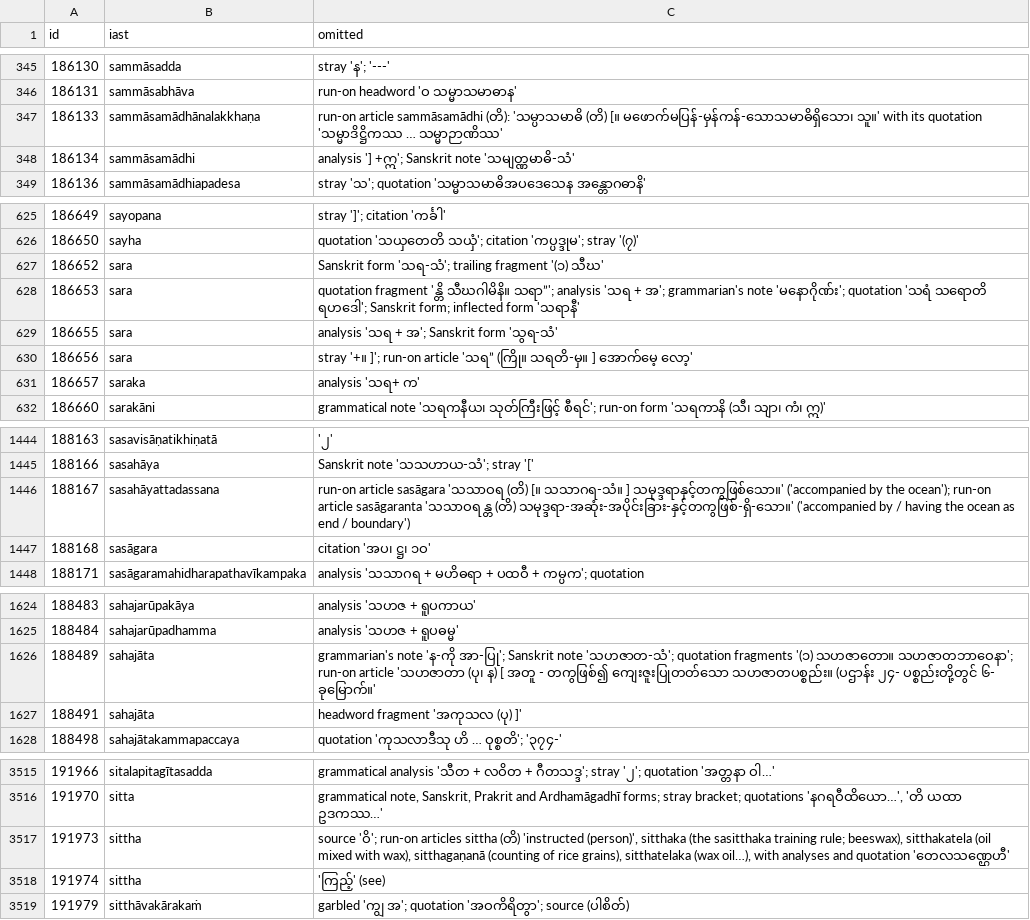
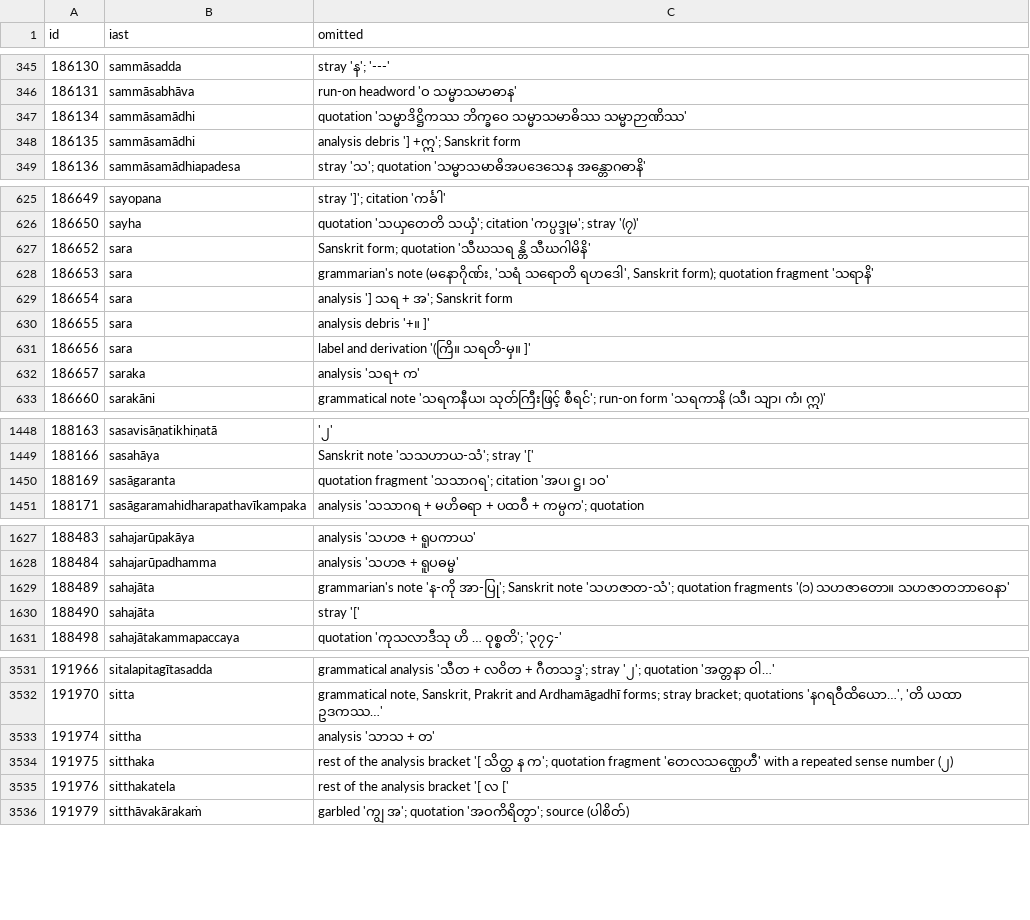
Before and after one commit to bthar-mx/tipitaka-abhidhana, a TSV file: docs/translation/meanings/23-omitted.tsv, drawn as a sheet; only a part is shown, gaps mark what is left out; the diff covers the shown part only.

```diff
--- a/docs/translation/meanings/23-omitted.tsv
+++ b/docs/translation/meanings/23-omitted.tsv
@@ -346,4 +346,4 @@ id	iast	omitted
 186131	sammāsabhāva	run-on headword 'ဝ သမ္မာသမာဓာန'
-186133	sammāsamādhānalakkhaṇa	run-on article sammāsamādhi (တိ): 'သမ္ပာသမာဓိ (တိ) [။ မဖောက်မပြန်-မှန်ကန်-သောသမာဓိရှိသော၊ သူ။' with its quotation 'သမ္မာဒိဋ္ဌိကဿ … သမ္မာဉာဏိဿ'
-186134	sammāsamādhi	analysis '] +ဣ'; Sanskrit note 'သမျတ္ဏမာဓိ-သံ'
+186134	sammāsamādhi	quotation 'သမ္မာဒိဋ္ဌိကဿ ဘိက္ခဝေ သမ္မာသမာဓိဿ သမ္မာဉာဏိဿ'
+186135	sammāsamādhi	analysis debris '] +ဣ'; Sanskrit form
 186136	sammāsamādhiapadesa	stray 'သ'; quotation 'သမ္မာသမာဓိအပဒေသေန အန္တောဂဓာနိ'
@@ -626,6 +626,7 @@ id	iast	omitted
 186650	sayha	quotation 'သယှတေတိ သယှံ'; citation 'ကပ္ပဒ္ဒုမ'; stray '(၇)'
-186652	sara	Sanskrit form 'သရ-သံ'; trailing fragment '(၁) သီဃ'
-186653	sara	quotation fragment 'န္တိ သီဃဂါမိနိ။ သရာ”'; analysis 'သရ + အ'; grammarian's note 'မနောဂိုဏ်း'; quotation 'သရံ သရောတိ ရဟဒေါ'; Sanskrit form; inflected form 'သရာနီ'
-186655	sara	analysis 'သရ + အ'; Sanskrit form 'သွရ-သံ'
-186656	sara	stray '+။ ]'; run-on article 'သရ” (ကြို။ သရတိ-မှ။ ] အောက်မေ့ လော့'
+186652	sara	Sanskrit form; quotation 'သီဃသရ န္တိ သီဃဂါမိနိ'
+186653	sara	grammarian's note (မနောဂိုဏ်း, 'သရံ သရောတိ ရဟဒေါ', Sanskrit form); quotation fragment 'သရာနိ'
+186654	sara	analysis '] သရ + အ'; Sanskrit form
+186655	sara	analysis debris '+။ ]'
+186656	sara	label and derivation '(ကြိ။ သရတိ-မှ။ ]'
 186657	saraka	analysis 'သရ+ က'
@@ -1445,4 +1449,3 @@ id	iast	omitted
 188166	sasahāya	Sanskrit note 'သသဟာယ-သံ'; stray '['
-188167	sasahāyattadassana	run-on article sasāgara 'သသာဝရ (တိ) [။ သသာဂရ-သံ။ ] သမုဒ္ဒရာနှင့်တကွဖြစ်သော။' ('accompanied by the ocean'); run-on article sasāgaranta 'သသာဝရန္တ (တိ) သမုဒ္ဒရာ-အဆုံး-အပိုင်းခြား-နှင့်တကွဖြစ်-ရှိ-သော။' ('accompanied by / having the ocean as end / boundary')
-188168	sasāgara	citation 'အပ၊ ဋ္ဌ၊ ၁ဝ'
+188169	sasāgaranta	quotation fragment 'သသာဂရ'; citation 'အပ၊ ဋ္ဌ၊ ၁ဝ'
 188171	sasāgaramahidharapathavīkampaka	analysis 'သသာဂရ + မဟိဓရာ + ပထဝီ + ကမ္ပက'; quotation
@@ -1625,4 +1628,4 @@ id	iast	omitted
 188484	sahajarūpadhamma	analysis 'သဟဇ + ရူပဓမ္မ'
-188489	sahajāta	grammarian's note 'န-ကို အာ-ပြု'; Sanskrit note 'သဟဇာတ-သံ'; quotation fragments '(၁) သဟဇာတော။ သဟဇာတဘာဝေနာ'; run-on article 'သဟဇာတာ (ပု၊ န) [ အတူ - တကွဖြစ်၍ ကျေးဇူးပြုတတ်သော သဟဇာတပစ္စည်း။ (ပဌာန်း ၂၄- ပစ္စည်းတို့တွင် ၆- ခုမြောက်။'
-188491	sahajāta	headword fragment 'အကုသလ (ပု) ]'
+188489	sahajāta	grammarian's note 'န-ကို အာ-ပြု'; Sanskrit note 'သဟဇာတ-သံ'; quotation fragments '(၁) သဟဇာတော။ သဟဇာတဘာဝေနာ'
+188490	sahajāta	stray '['
 188498	sahajātakammapaccaya	quotation 'ကုသလာဒီသု ဟိ … ဝုစ္စတိ'; '၃၇၄-'
@@ -3516,4 +3532,5 @@ id	iast	omitted
 191970	sitta	grammatical note, Sanskrit, Prakrit and Ardhamāgadhī forms; stray bracket; quotations 'နဂရဝီထိယော…', 'တိ ယထာ ဥဒကဿ…'
-191973	sittha	source 'ဝိ'; run-on articles sittha (တိ) 'instructed (person)', sitthaka (the sasitthaka training rule; beeswax), sitthakatela (oil mixed with wax), sitthagaṇanā (counting of rice grains), sitthatelaka (wax oil…), with analyses and quotation 'တေလသဏ္ဌေဟီ'
-191974	sittha	'ကြည့်' (see)
+191974	sittha	analysis 'သာသ + တ'
+191975	sitthaka	rest of the analysis bracket '[ သိတ္ထ န က'; quotation fragment 'တေလသဏ္ဌေဟီ' with a repeated sense number (၂)
+191976	sitthakatela	rest of the analysis bracket '[ လ ['
 191979	sitthāvakārakaṁ	garbled 'ကျွ အ'; quotation 'အဝကိရိတွာ'; source (ပါစိတ်)
```
Also changed, not shown: 23 added rows, 8 removed rows and 44 edited cells elsewhere in this file, docs/translation/meanings/14b-omitted.tsv, docs/translation/meanings/20-omitted.tsv, 42 other files.
